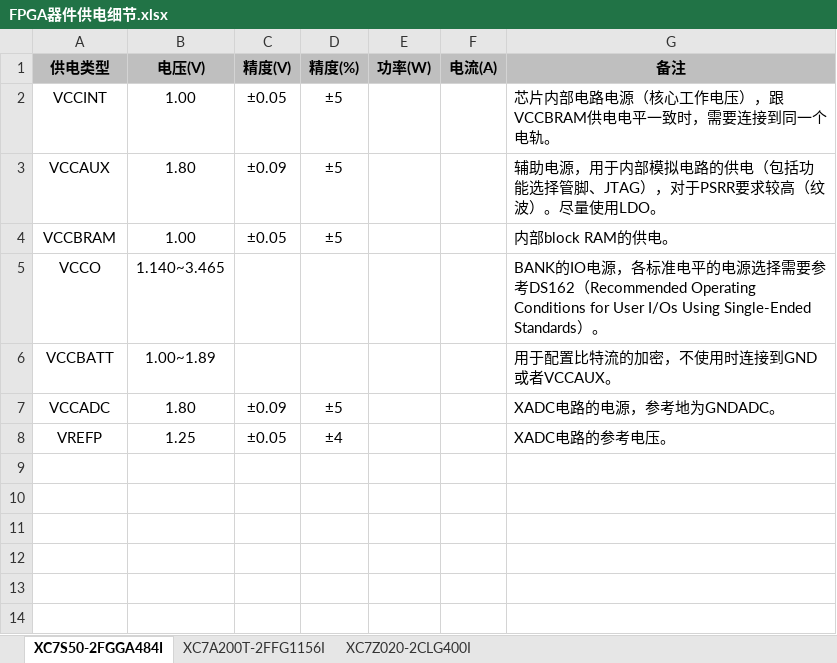
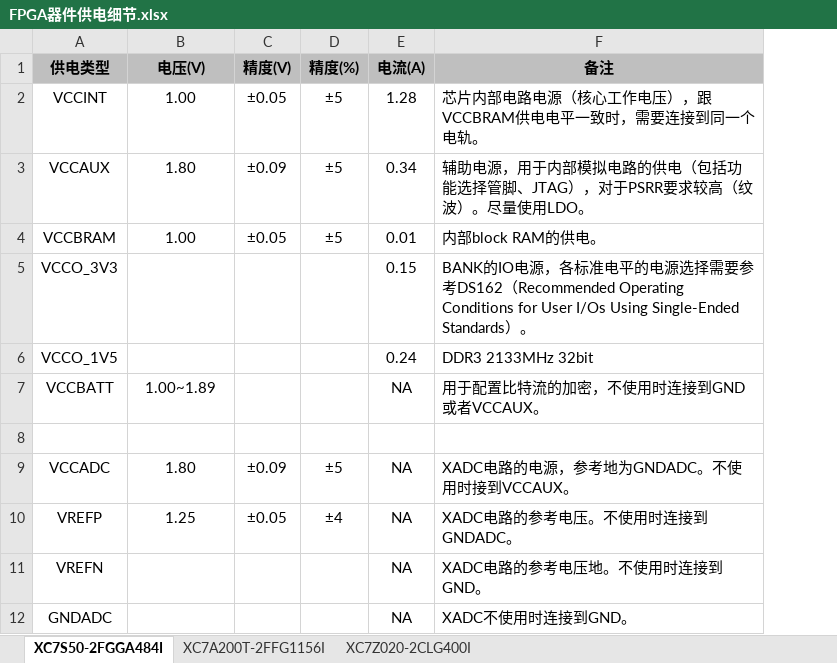
Before and after one commit to McDeggy/KVM_prototype, an Excel workbook: xilinx相关/电源/FPGA器件供电细节.xlsx, sheet XC7S50-2FGGA484I, drawn as a sheet; values as stored, in another font and other column widths than the file's, no borders; removed rows and columns are numbered as before the commit, all else as after; the diff names each change by its address in the sheet, - before the commit and + after, or states it on an @@ line.

```diff
--- a/xilinx相关/电源/FPGA器件供电细节.xlsx (sheet XC7S50-2FGGA484I)
+++ b/xilinx相关/电源/FPGA器件供电细节.xlsx (sheet XC7S50-2FGGA484I)
-column E (功率(W)), empty
-E2 (电流(A)): (empty)
+E2 (电流(A)): 1.28
-E3 (电流(A)): (empty)
+E3 (电流(A)): 0.34
-E4 (电流(A)): (empty)
+E4 (电流(A)): 0.01
-row 5: VCCO | 1.140~3.465 |  |  |  |  | BANK的IO电源，各标准电平的电源选择需要参考DS162（Recommended Operating Conditions for User I/Os Using Single-Ended Standards）。
+row 5: VCCO_3V3 |  |  |  | 0.15 | BANK的IO电源，各标准电平的电源选择需要参考DS162（Recommended Operating Conditions for User I/Os Using Single-Ended Standards）。
+row 6: VCCO_1V5 |  |  |  | 0.24 | DDR3 2133MHz 32bit
-E7 (电流(A)): (empty)
+E7 (电流(A)): NA
+row 8: (empty)
-E9:E10 (电流(A)): (empty)
+E9:E10 (电流(A)): NA
-F9 (备注): XADC电路的电源，参考地为GNDADC。
+F9 (备注): XADC电路的电源，参考地为GNDADC。不使用时接到VCCAUX。
-F10 (备注): XADC电路的参考电压。
+F10 (备注): XADC电路的参考电压。不使用时连接到GNDADC。
+row 11: VREFN |  |  |  | NA | XADC电路的参考电压地。不使用时连接到GND。
+row 12: GNDADC |  |  |  | NA | XADC不使用时连接到GND。
```
Also changed, not shown: sheet XC7Z020-2CLG400I, sheet XC7A200T-2FFG1156I, 22 other files.
